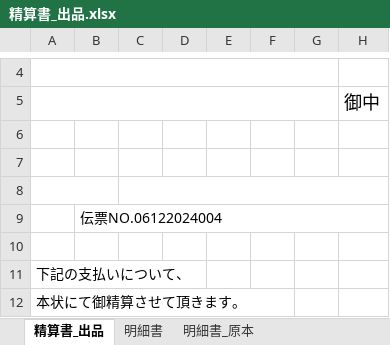
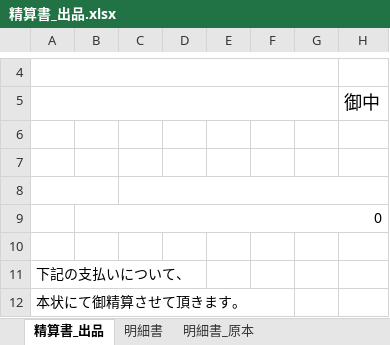
Before and after one commit to naka201/automation-with-python, an Excel workbook: 精算書作成/精算書_出品.xlsx, sheet 精算書_出品, drawn as a sheet; only a part is shown, gaps mark what is left out; values as stored, in another font and other column widths than the file's, no borders; the diff names each change by its address in the sheet, - before the commit and + after, or states it on an @@ line.

```diff
--- a/精算書作成/精算書_出品.xlsx (sheet 精算書_出品)
+++ b/精算書作成/精算書_出品.xlsx (sheet 精算書_出品)
-B9: 伝票NO.06122024004
+B9: 0
```
Also changed, not shown: sheet 明細書, 精算書作成/2025.01.07.xlsx, 精算書作成/精算書_販売.xlsx.
